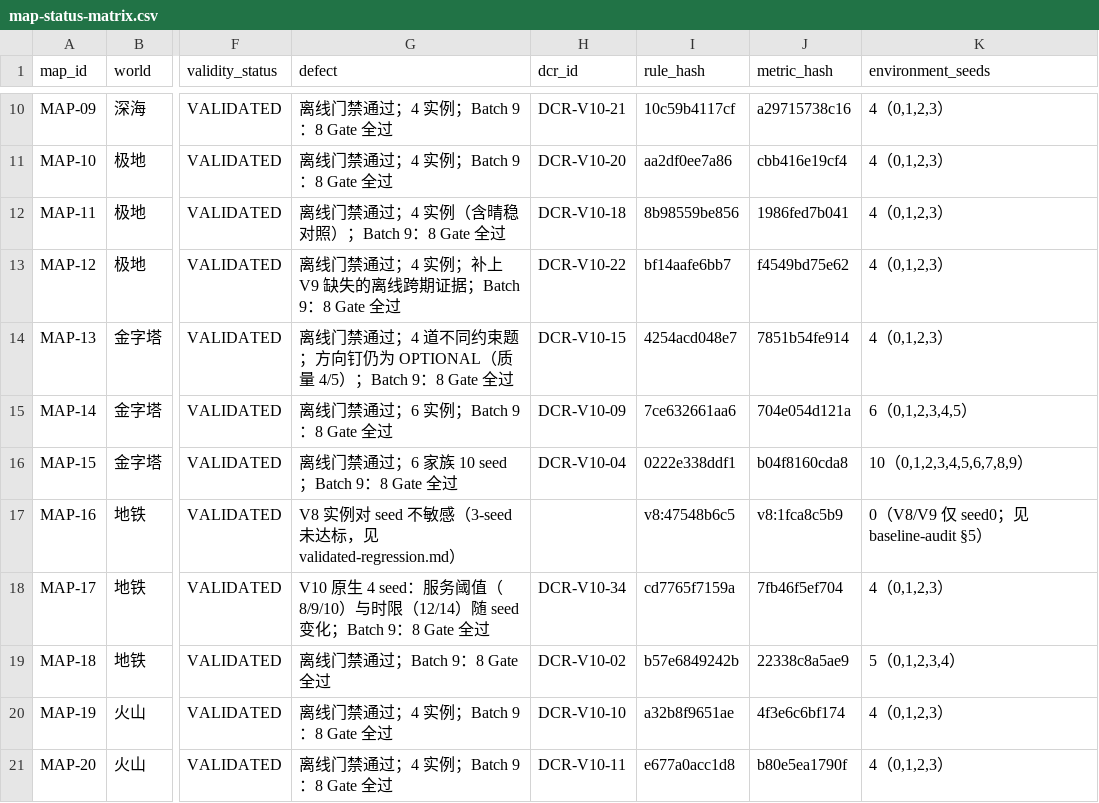
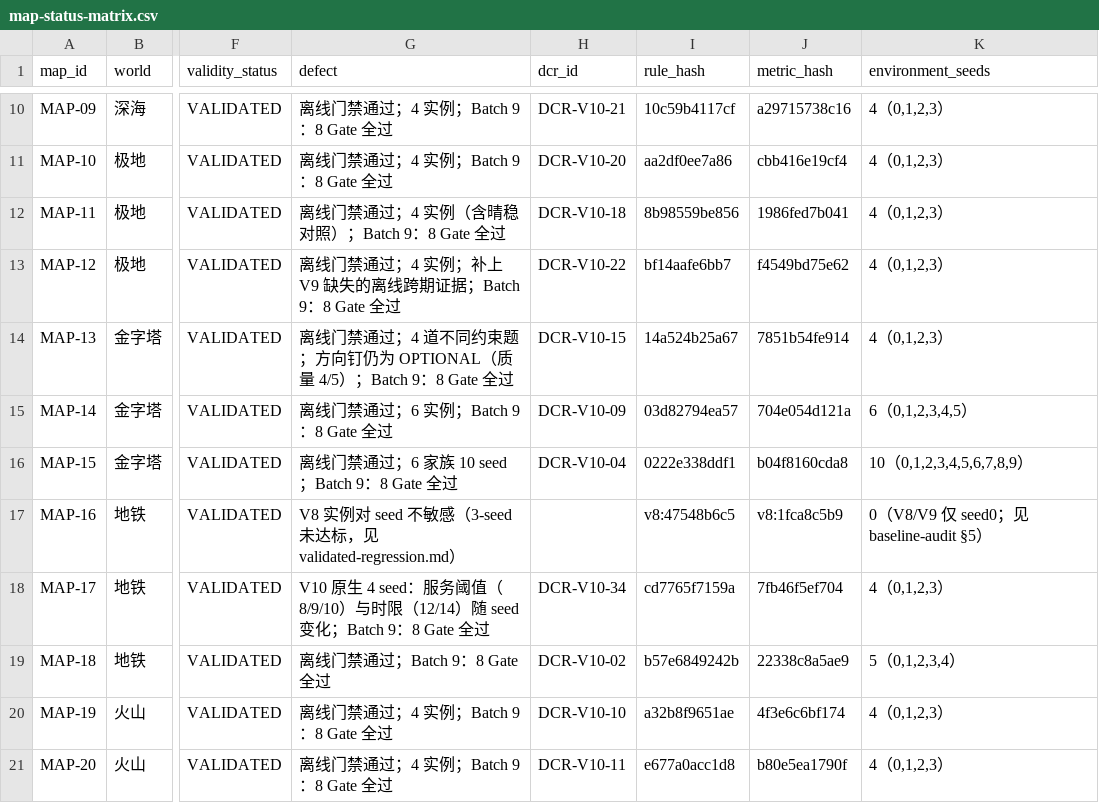
Before and after one commit to wenxvn/Agent-Arena, a CSV file: docs/v10/map-status-matrix.csv, drawn as a sheet; only a part is shown, gaps mark what is left out; the diff names each change by its address in the sheet, - before the commit and + after, or states it on an @@ line.

```diff
--- a/docs/v10/map-status-matrix.csv
+++ b/docs/v10/map-status-matrix.csv
-I14 (rule_hash): 4254acd048e7
+I14 (rule_hash): 14a524b25a67
-I15 (rule_hash): 7ce632661aa6
+I15 (rule_hash): 03d82794ea57
```
Also changed, not shown: 13 other files.
